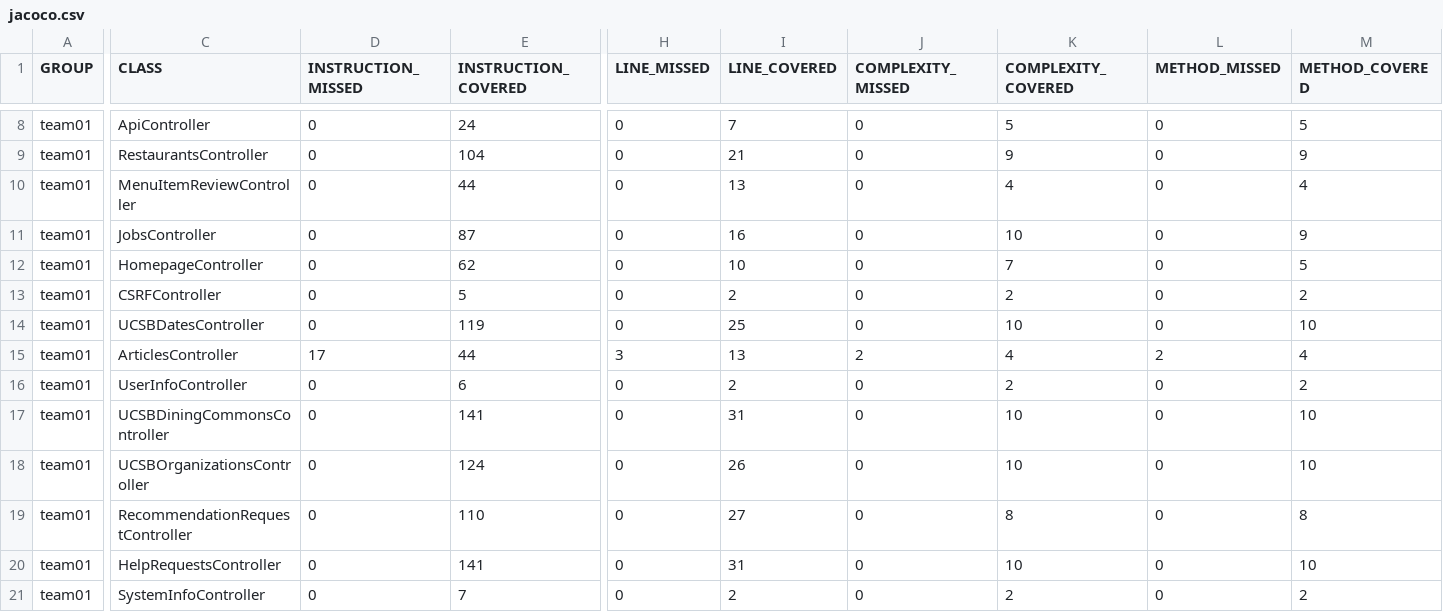
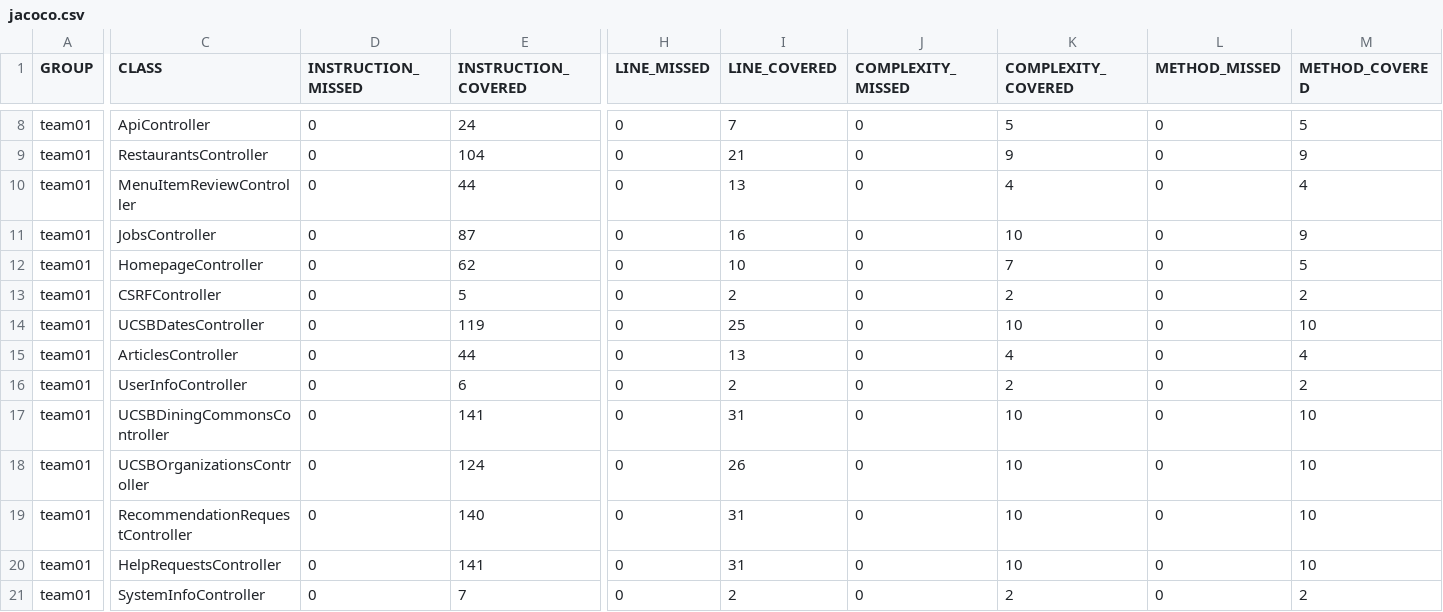
Before and after one commit to ucsb-cs156-s25/team01-s25-06, a CSV file: jacoco/jacoco.csv, drawn as a sheet; only a part is shown, gaps mark what is left out; the diff names each change by its address in the sheet, - before the commit and + after, or states it on an @@ line.

```diff
--- a/jacoco/jacoco.csv
+++ b/jacoco/jacoco.csv
-D15 (INSTRUCTION_MISSED): 17
+D15 (INSTRUCTION_MISSED): 0
-H15 (LINE_MISSED): 3
+H15 (LINE_MISSED): 0
-J15 (COMPLEXITY_MISSED): 2
+J15 (COMPLEXITY_MISSED): 0
-L15 (METHOD_MISSED): 2
+L15 (METHOD_MISSED): 0
-E19 (INSTRUCTION_COVERED): 110
+E19 (INSTRUCTION_COVERED): 140
-I19 (LINE_COVERED): 27
+I19 (LINE_COVERED): 31
-K19 (COMPLEXITY_COVERED): 8
+K19 (COMPLEXITY_COVERED): 10
-M19 (METHOD_COVERED): 8
+M19 (METHOD_COVERED): 10
```
Also changed, not shown: 9 other files.
